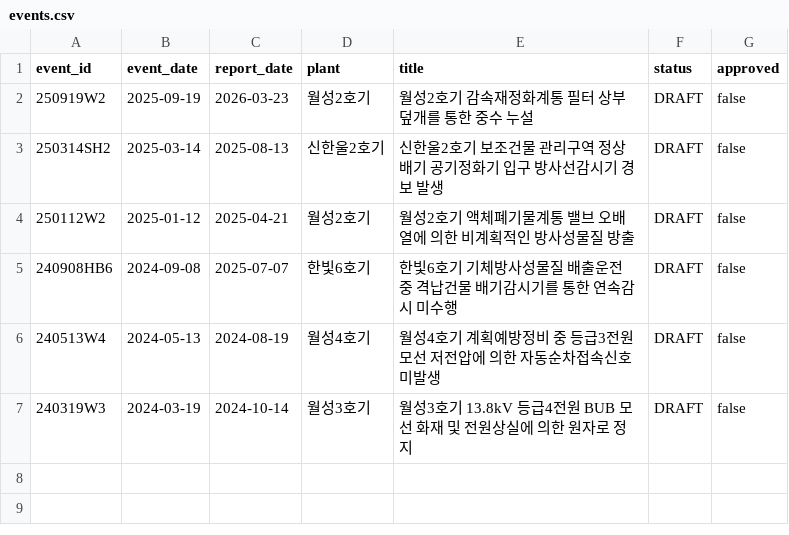
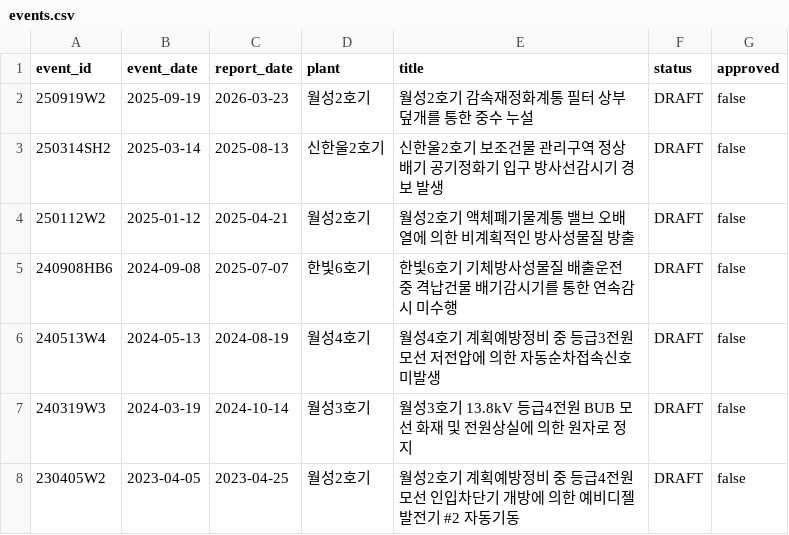
Before and after one commit to worldinyj/opis-chatgpt, a CSV file: index/events.csv, drawn as a sheet.

Commit message:
PILOT-07 register Wolsong 2 LOV event analysis, ledgers and discussion

```diff
--- a/index/events.csv
+++ b/index/events.csv
@@ -7 +7,2 @@ event_id,event_date,report_date,plant,title,status,approved
 240319W3,2024-03-19,2024-10-14,월성3호기,월성3호기 13.8kV 등급4전원 BUB 모선 화재 및 전원상실에 의한 원자로 정지,DRAFT,false
+230405W2,2023-04-05,2023-04-25,월성2호기,월성2호기 계획예방정비 중 등급4전원 모선 인입차단기 개방에 의한 예비디젤발전기 #2 자동기동,DRAFT,false
```
Also changed, not shown: 13 other files.
